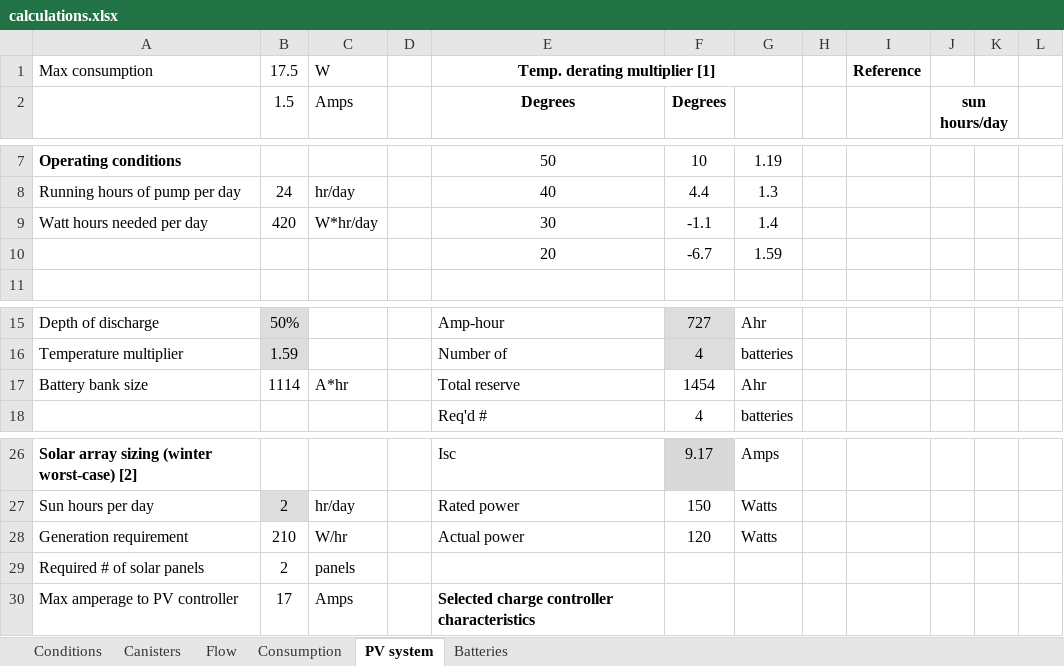
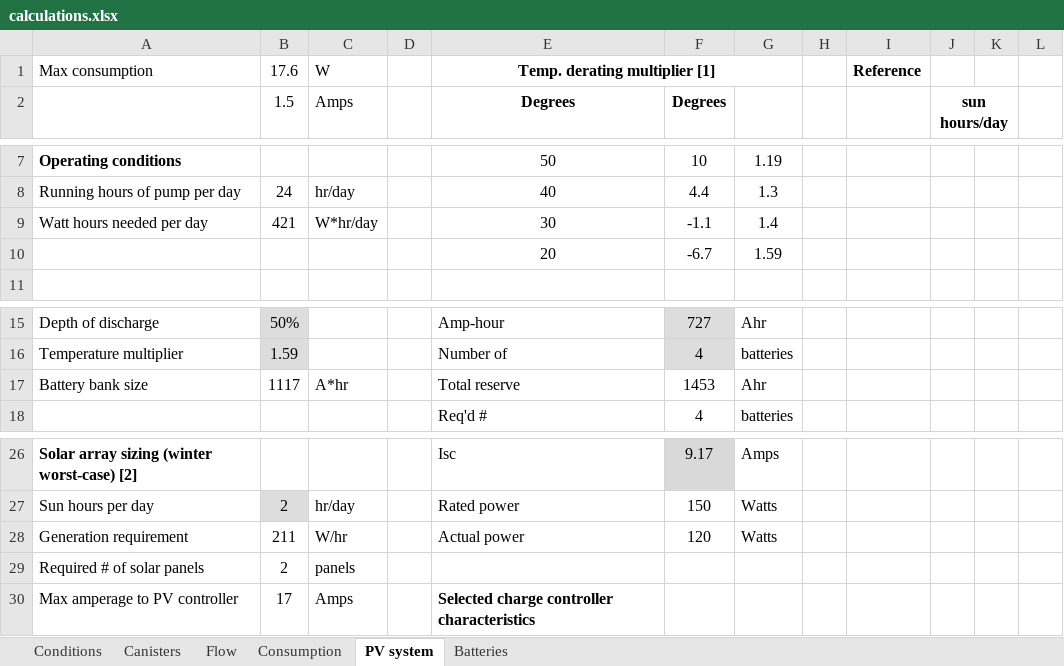
Before and after one commit to patricktokeeffe/smart-rea-sampler, an Excel workbook: engr/calculations.xlsx, sheet PV system, drawn as a sheet; only a part is shown, gaps mark what is left out; values as stored, in another font and other column widths than the file's, no borders; conditional formats not drawn; the diff names each change by its address in the sheet, - before the commit and + after, or states it on an @@ line.

```diff
--- a/engr/calculations.xlsx (sheet PV system)
+++ b/engr/calculations.xlsx (sheet PV system)
-B1: 17.5
+B1: 17.6
-B9: 420
+B9: 421
-B17: 1114
+B17: 1117
-F17: 1454
+F17: 1453
-B28: 210
+B28: 211
```
Also changed, not shown: sheet Consumption, charts or pictures.
